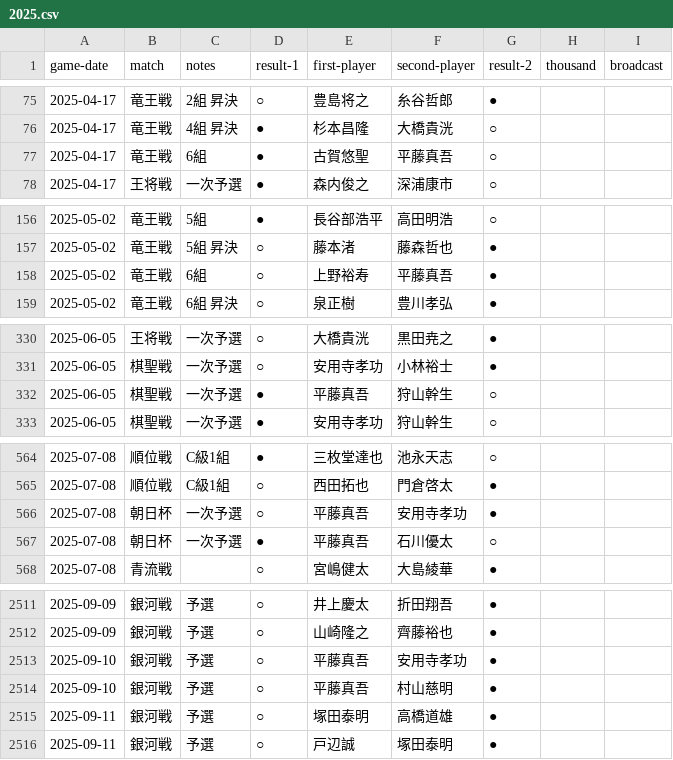
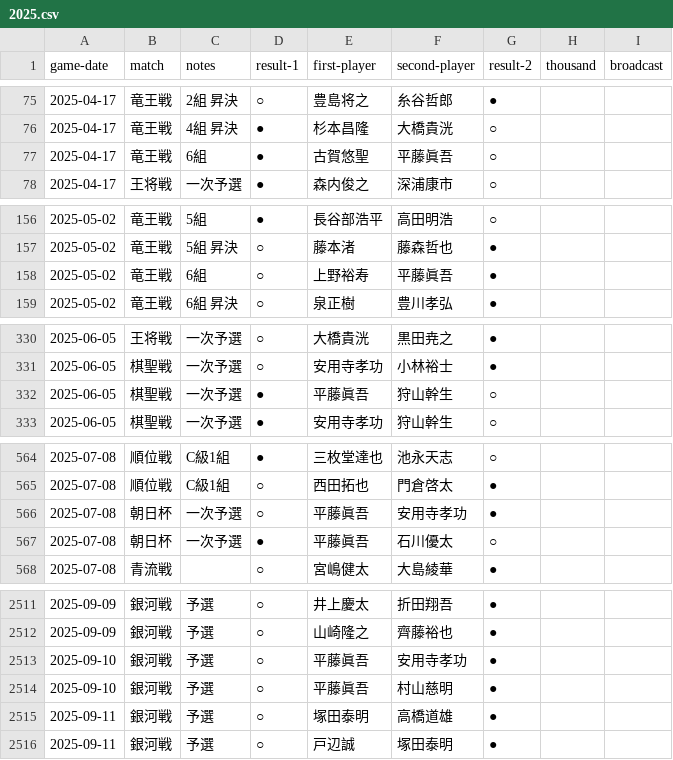
Before and after one commit to ulti-shogi/mate-shogi, a CSV file: 2025.csv, drawn as a sheet; only a part is shown, gaps mark what is left out; the diff covers the shown part only.

Commit message:
Add files via upload
平藤真吾→平藤眞吾

```diff
--- a/2025.csv
+++ b/2025.csv
@@ -76,3 +76,3 @@ game-date,match,notes,result-1,first-player,second-player,result-2,thousand,broa
 2025-04-17,竜王戦,4組 昇決,●,杉本昌隆,大橋貴洸,○,,
-2025-04-17,竜王戦,6組,●,古賀悠聖,平藤真吾,○,,
+2025-04-17,竜王戦,6組,●,古賀悠聖,平藤眞吾,○,,
 2025-04-17,王将戦,一次予選,●,森内俊之,深浦康市,○,,
@@ -157,3 +157,3 @@ game-date,match,notes,result-1,first-player,second-player,result-2,thousand,broa
 2025-05-02,竜王戦,5組 昇決,○,藤本渚,藤森哲也,●,,
-2025-05-02,竜王戦,6組,○,上野裕寿,平藤真吾,●,,
+2025-05-02,竜王戦,6組,○,上野裕寿,平藤眞吾,●,,
 2025-05-02,竜王戦,6組 昇決,○,泉正樹,豊川孝弘,●,,
@@ -331,3 +331,3 @@ game-date,match,notes,result-1,first-player,second-player,result-2,thousand,broa
 2025-06-05,棋聖戦,一次予選,○,安用寺孝功,小林裕士,●,,
-2025-06-05,棋聖戦,一次予選,●,平藤真吾,狩山幹生,○,,
+2025-06-05,棋聖戦,一次予選,●,平藤眞吾,狩山幹生,○,,
 2025-06-05,棋聖戦,一次予選,●,安用寺孝功,狩山幹生,○,,
@@ -565,4 +565,4 @@ game-date,match,notes,result-1,first-player,second-player,result-2,thousand,broa
 2025-07-08,順位戦,C級1組,○,西田拓也,門倉啓太,●,,
-2025-07-08,朝日杯,一次予選,○,平藤真吾,安用寺孝功,●,,
-2025-07-08,朝日杯,一次予選,●,平藤真吾,石川優太,○,,
+2025-07-08,朝日杯,一次予選,○,平藤眞吾,安用寺孝功,●,,
+2025-07-08,朝日杯,一次予選,●,平藤眞吾,石川優太,○,,
 2025-07-08,青流戦,,○,宮嶋健太,大島綾華,●,,
@@ -2512,4 +2512,4 @@ game-date,match,notes,result-1,first-player,second-player,result-2,thousand,broa
 2025-09-09,銀河戦,予選,○,山崎隆之,齊藤裕也,●,,
-2025-09-10,銀河戦,予選,○,平藤真吾,安用寺孝功,●,,
-2025-09-10,銀河戦,予選,○,平藤真吾,村山慈明,●,,
+2025-09-10,銀河戦,予選,○,平藤眞吾,安用寺孝功,●,,
+2025-09-10,銀河戦,予選,○,平藤眞吾,村山慈明,●,,
 2025-09-11,銀河戦,予選,○,塚田泰明,高橋道雄,●,,
```
Also changed, not shown: 10 edited cells elsewhere in this file.
